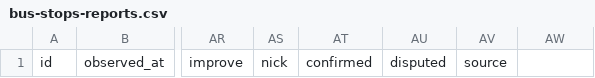
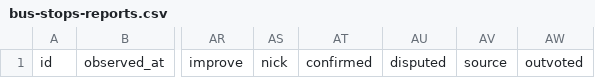
Before and after one commit to hulf-observatory/data, a CSV file: contribute/bus-stops/bus-stops-reports.csv, drawn as a sheet; only a part is shown, gaps mark what is left out; the diff names each change by its address in the sheet, - before the commit and + after, or states it on an @@ line.

Commit message:
Contribute: daily export of community reports

```diff
--- a/contribute/bus-stops/bus-stops-reports.csv
+++ b/contribute/bus-stops/bus-stops-reports.csv
-AW1: (empty)
+AW1: outvoted
```
Also changed, not shown: contribute/walking/walking-reports.csv, 6 other files.
